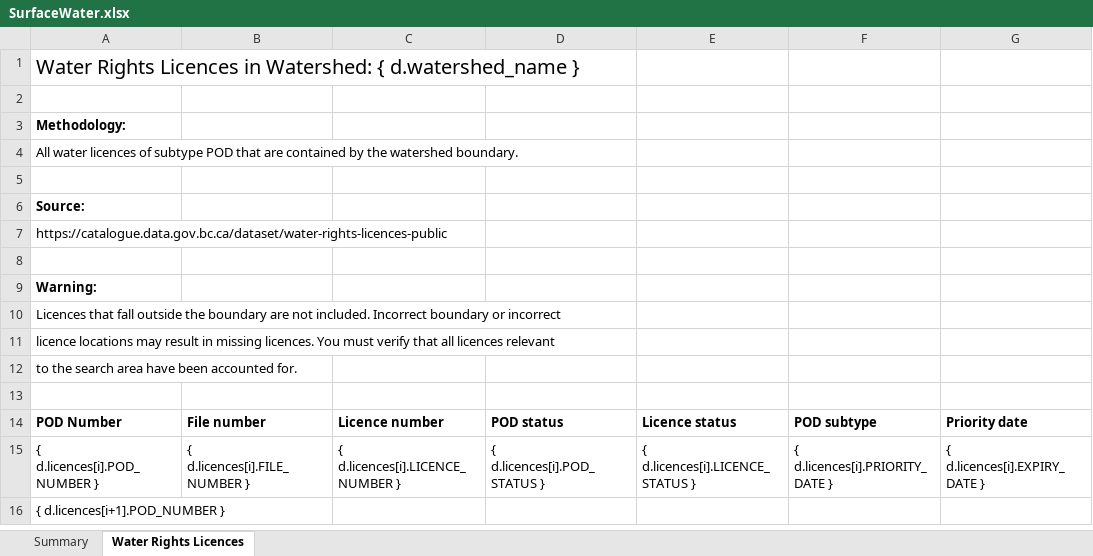
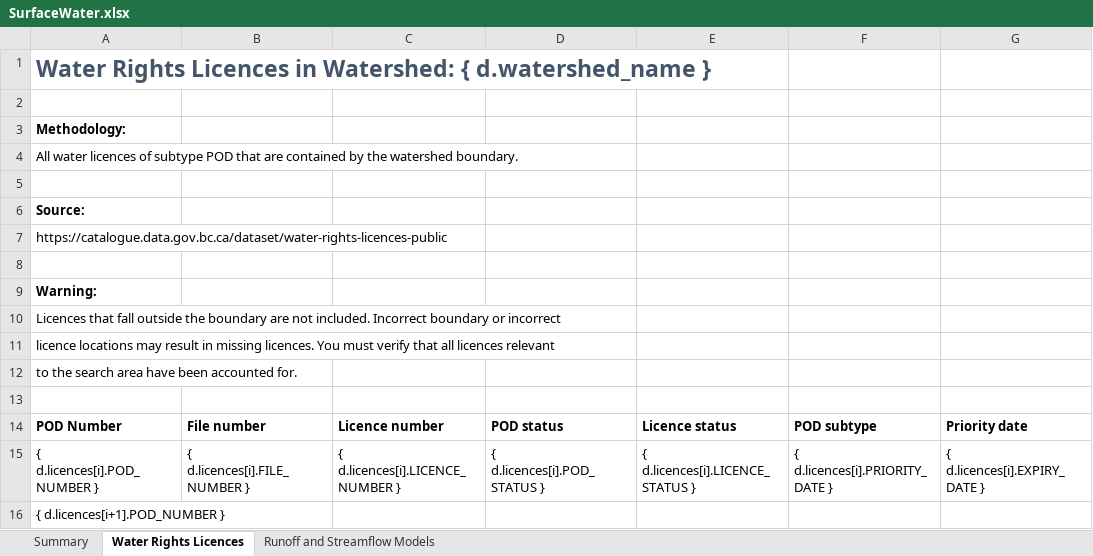
Before and after one commit to bcgov/WALLY, an Excel workbook: backend/api/v1/watersheds/templates/SurfaceWater.xlsx, sheet Water Rights Licences, drawn as a sheet; only a part is shown; values as stored, in another font and other column widths than the file's, no borders; the diff names each change by its address in the sheet, - before the commit and + after, or states it on an @@ line.

Commit message:
add basic model info to spreadsheet

```diff
--- a/backend/api/v1/watersheds/templates/SurfaceWater.xlsx (sheet Water Rights Licences)
+++ b/backend/api/v1/watersheds/templates/SurfaceWater.xlsx (sheet Water Rights Licences)
+sheet tab: Runoff and Streamflow Models
@@ A1 bold: off → on, text colour: black → #44546A, text size: larger @@
```
Also changed, not shown: 1 other file.
